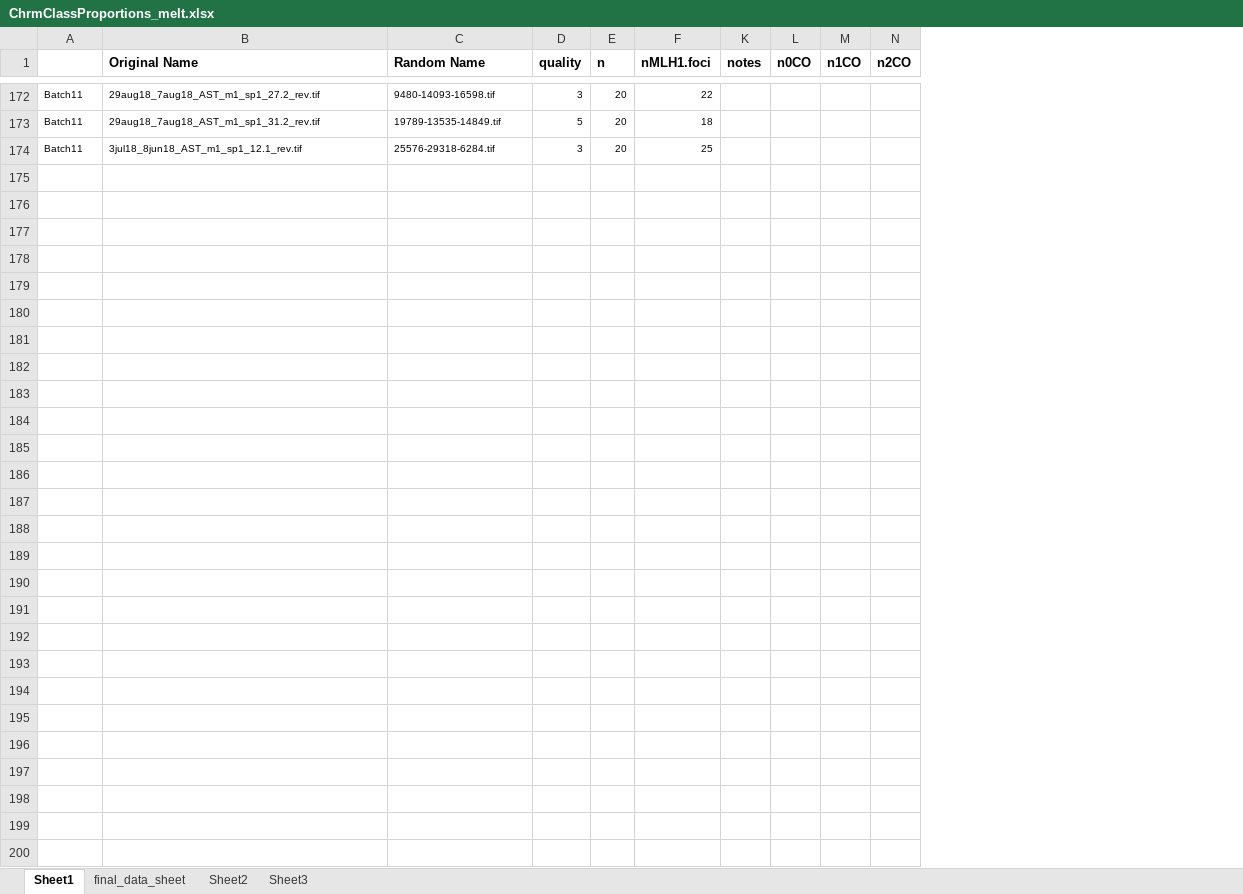
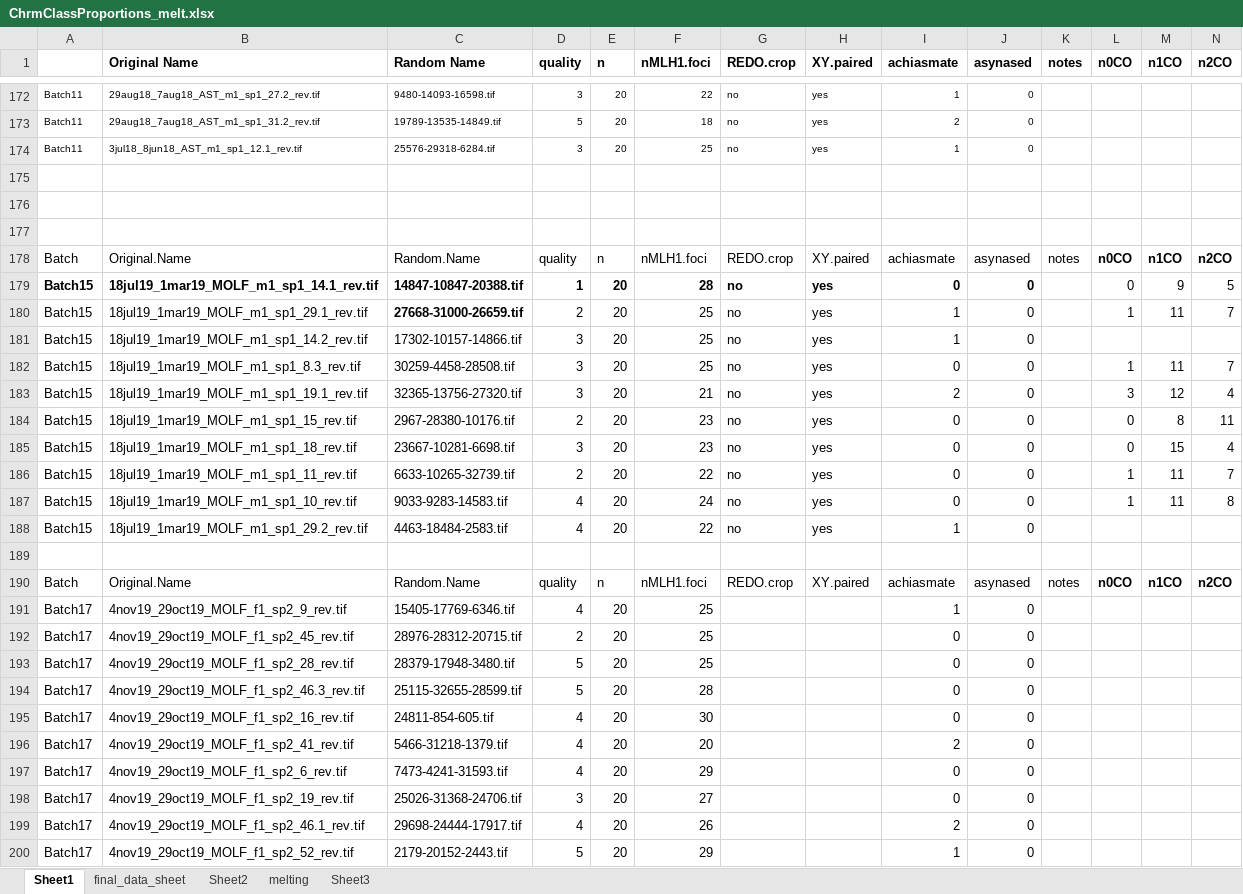
Before and after one commit to petersoapes/MLH1repo, an Excel workbook: data/ChrmClassProportions_melt.xlsx, sheet Sheet1, drawn as a sheet; only a part is shown, gaps mark what is left out; values as stored, in another font and other column widths than the file's, no borders; rows hold the shown columns only; the diff names each change by its address in the sheet, - before the commit and + after, or states it on an @@ line.

```diff
--- a/data/ChrmClassProportions_melt.xlsx (sheet Sheet1)
+++ b/data/ChrmClassProportions_melt.xlsx (sheet Sheet1)
+sheet tab: melting
@@ column G (REDO.crop) unhidden, rows 172-174: all no @@
@@ column H (XY.paired) unhidden, rows 172-174: all yes @@
@@ column I (achiasmate) unhidden, rows 172-174: 1 | 2 | 1 @@
@@ column J (asynased) unhidden, rows 172-174: all 0 @@
+row 175: (empty)
+row 176: (empty)
+row 177: (empty)
+row 178: Batch | Original.Name | Random.Name | quality | n | nMLH1.foci | REDO.crop | XY.paired | achiasmate | asynased | notes | n0CO | n1CO | n2CO
+row 179: Batch15 | 18jul19_1mar19_MOLF_m1_sp1_14.1_rev.tif | 14847-10847-20388.tif | 1 | 20 | 28 | no | yes | 0 | 0 |  | 0 | 9 | 5
+row 180: Batch15 | 18jul19_1mar19_MOLF_m1_sp1_29.1_rev.tif | 27668-31000-26659.tif | 2 | 20 | 25 | no | yes | 1 | 0 |  | 1 | 11 | 7
+row 181: Batch15 | 18jul19_1mar19_MOLF_m1_sp1_14.2_rev.tif | 17302-10157-14866.tif | 3 | 20 | 25 | no | yes | 1 | 0
+row 182: Batch15 | 18jul19_1mar19_MOLF_m1_sp1_8.3_rev.tif | 30259-4458-28508.tif | 3 | 20 | 25 | no | yes | 0 | 0 |  | 1 | 11 | 7
+row 183: Batch15 | 18jul19_1mar19_MOLF_m1_sp1_19.1_rev.tif | 32365-13756-27320.tif | 3 | 20 | 21 | no | yes | 2 | 0 |  | 3 | 12 | 4
+row 184: Batch15 | 18jul19_1mar19_MOLF_m1_sp1_15_rev.tif | 2967-28380-10176.tif | 2 | 20 | 23 | no | yes | 0 | 0 |  | 0 | 8 | 11
+row 185: Batch15 | 18jul19_1mar19_MOLF_m1_sp1_18_rev.tif | 23667-10281-6698.tif | 3 | 20 | 23 | no | yes | 0 | 0 |  | 0 | 15 | 4
+row 186: Batch15 | 18jul19_1mar19_MOLF_m1_sp1_11_rev.tif | 6633-10265-32739.tif | 2 | 20 | 22 | no | yes | 0 | 0 |  | 1 | 11 | 7
+row 187: Batch15 | 18jul19_1mar19_MOLF_m1_sp1_10_rev.tif | 9033-9283-14583.tif | 4 | 20 | 24 | no | yes | 0 | 0 |  | 1 | 11 | 8
+row 188: Batch15 | 18jul19_1mar19_MOLF_m1_sp1_29.2_rev.tif | 4463-18484-2583.tif | 4 | 20 | 22 | no | yes | 1 | 0
+row 189: (empty)
+row 190: Batch | Original.Name | Random.Name | quality | n | nMLH1.foci | REDO.crop | XY.paired | achiasmate | asynased | notes | n0CO | n1CO | n2CO
+row 191: Batch17 | 4nov19_29oct19_MOLF_f1_sp2_9_rev.tif | 15405-17769-6346.tif | 4 | 20 | 25 |  |  | 1 | 0
+row 192: Batch17 | 4nov19_29oct19_MOLF_f1_sp2_45_rev.tif | 28976-28312-20715.tif | 2 | 20 | 25 |  |  | 0 | 0
+row 193: Batch17 | 4nov19_29oct19_MOLF_f1_sp2_28_rev.tif | 28379-17948-3480.tif | 5 | 20 | 25 |  |  | 0 | 0
+row 194: Batch17 | 4nov19_29oct19_MOLF_f1_sp2_46.3_rev.tif | 25115-32655-28599.tif | 5 | 20 | 28 |  |  | 0 | 0
+row 195: Batch17 | 4nov19_29oct19_MOLF_f1_sp2_16_rev.tif | 24811-854-605.tif | 4 | 20 | 30 |  |  | 0 | 0
+row 196: Batch17 | 4nov19_29oct19_MOLF_f1_sp2_41_rev.tif | 5466-31218-1379.tif | 4 | 20 | 20 |  |  | 2 | 0
+row 197: Batch17 | 4nov19_29oct19_MOLF_f1_sp2_6_rev.tif | 7473-4241-31593.tif | 4 | 20 | 29 |  |  | 0 | 0
+row 198: Batch17 | 4nov19_29oct19_MOLF_f1_sp2_19_rev.tif | 25026-31368-24706.tif | 3 | 20 | 27 |  |  | 0 | 0
+row 199: Batch17 | 4nov19_29oct19_MOLF_f1_sp2_46.1_rev.tif | 29698-24444-17917.tif | 4 | 20 | 26 |  |  | 2 | 0
+row 200: Batch17 | 4nov19_29oct19_MOLF_f1_sp2_52_rev.tif | 2179-20152-2443.tif | 5 | 20 | 29 |  |  | 1 | 0
```
Also changed, not shown: sheet Sheet2, hidden cells, data/ChrmClassProportions.xlsx, 2 other files.
